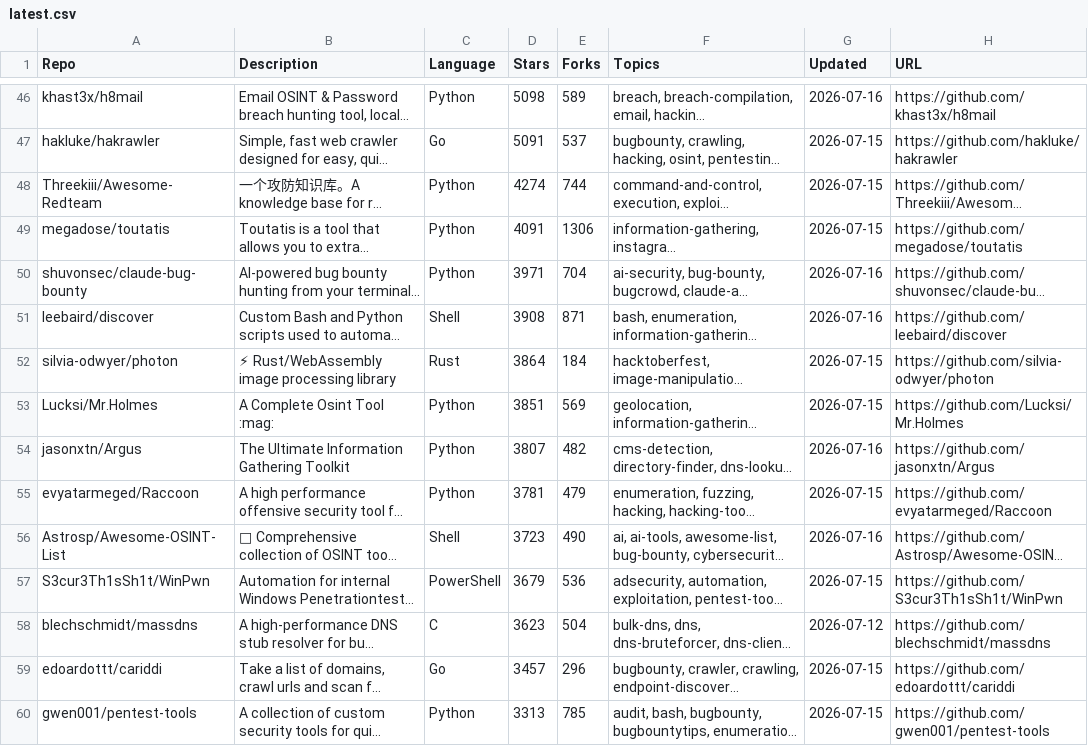
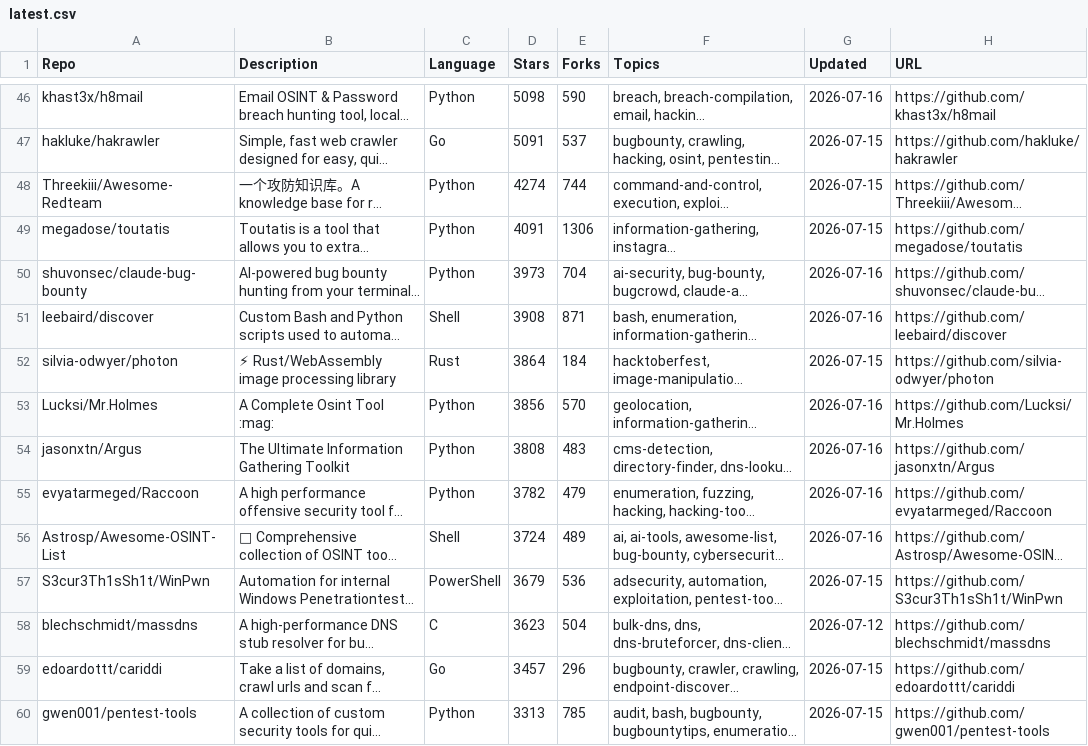
Before and after one commit to drusillawilson4341-beep/Hermes_scan, a CSV file: reports/latest.csv, drawn as a sheet; only a part is shown, gaps mark what is left out; long unchanged cells end in …; the diff covers the shown part only; the diff names each change by its address in the sheet, - before the commit and + after, or states it on an @@ line.

```diff
--- a/reports/latest.csv
+++ b/reports/latest.csv
-E46 (Forks): 589
+E46 (Forks): 590
-D50 (Stars): 3971
+D50 (Stars): 3973
-D53 (Stars): 3851
+D53 (Stars): 3856
-E53 (Forks): 569
+E53 (Forks): 570
-G53 (Updated): 2026-07-15
+G53 (Updated): 2026-07-16
-D54 (Stars): 3807
+D54 (Stars): 3808
-E54 (Forks): 482
+E54 (Forks): 483
-D55 (Stars): 3781
+D55 (Stars): 3782
-G55 (Updated): 2026-07-15
+G55 (Updated): 2026-07-16
-D56 (Stars): 3723
+D56 (Stars): 3724
-E56 (Forks): 490
+E56 (Forks): 489
```
Also changed, not shown: 1 added row, 1 removed row and 109 edited cells elsewhere in this file, 2 other files.
